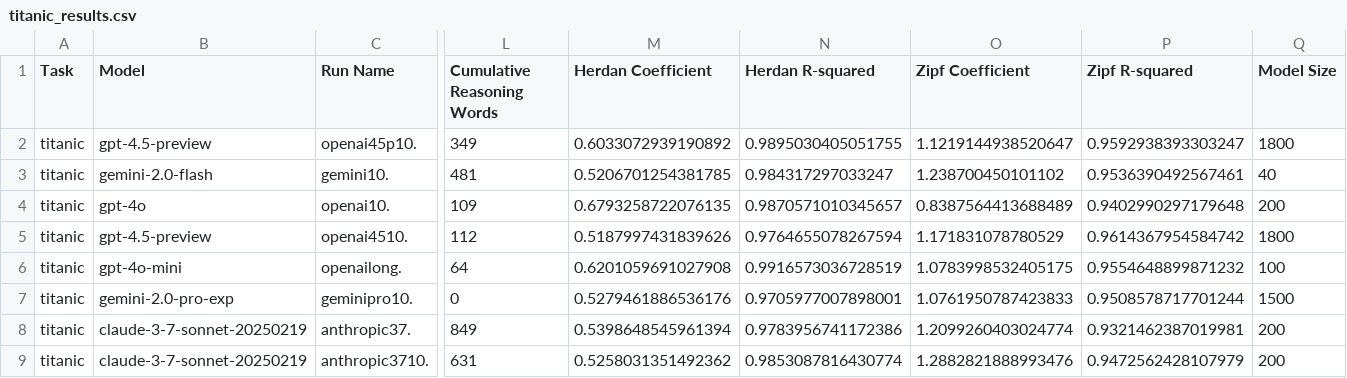
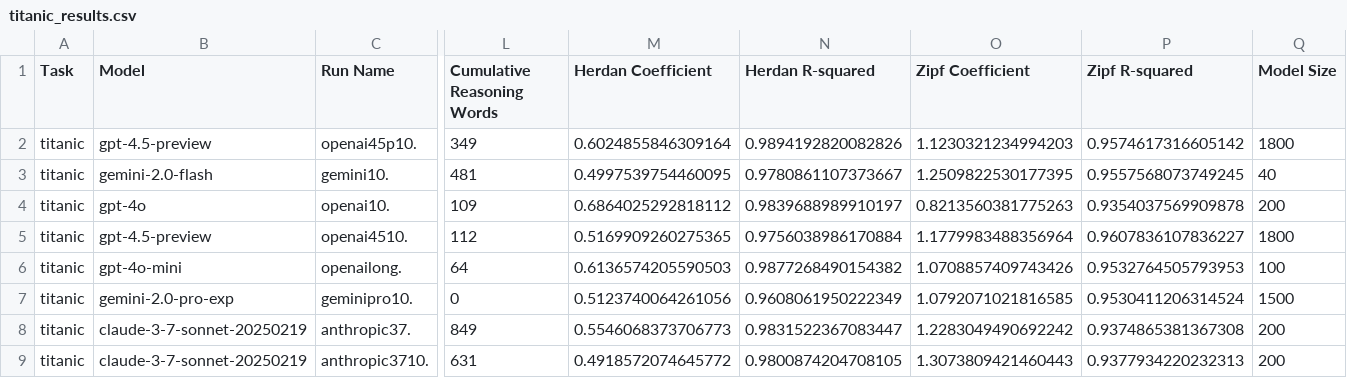
Before and after one commit to solresol/narrative-learning, a CSV file: outputs/titanic_results.csv, drawn as a sheet; only a part is shown, gaps mark what is left out; the diff covers the shown part only; the diff names each change by its address in the sheet, - before the commit and + after, or states it on an @@ line.

Commit message:
Latest experimental results

```diff
--- a/outputs/titanic_results.csv
+++ b/outputs/titanic_results.csv
-M2 (Herdan Coefficient): 0.6033072939190892
+M2 (Herdan Coefficient): 0.6024855846309164
-N2 (Herdan R-squared): 0.9895030405051755
+N2 (Herdan R-squared): 0.9894192820082826
-O2 (Zipf Coefficient): 1.1219144938520647
+O2 (Zipf Coefficient): 1.1230321234994203
-P2 (Zipf R-squared): 0.9592938393303247
+P2 (Zipf R-squared): 0.9574617316605142
-M3 (Herdan Coefficient): 0.5206701254381785
+M3 (Herdan Coefficient): 0.4997539754460095
-N3 (Herdan R-squared): 0.984317297033247
+N3 (Herdan R-squared): 0.9780861107373667
-O3 (Zipf Coefficient): 1.238700450101102
+O3 (Zipf Coefficient): 1.2509822530177395
-P3 (Zipf R-squared): 0.9536390492567461
+P3 (Zipf R-squared): 0.9557568073749245
-M4 (Herdan Coefficient): 0.6793258722076135
+M4 (Herdan Coefficient): 0.6864025292818112
-N4 (Herdan R-squared): 0.9870571010345657
+N4 (Herdan R-squared): 0.9839688989910197
-O4 (Zipf Coefficient): 0.8387564413688489
+O4 (Zipf Coefficient): 0.8213560381775263
-P4 (Zipf R-squared): 0.9402990297179648
+P4 (Zipf R-squared): 0.9354037569909878
-M5 (Herdan Coefficient): 0.5187997431839626
+M5 (Herdan Coefficient): 0.5169909260275365
-N5 (Herdan R-squared): 0.9764655078267594
+N5 (Herdan R-squared): 0.9756038986170884
-O5 (Zipf Coefficient): 1.171831078780529
+O5 (Zipf Coefficient): 1.1779983488356964
-P5 (Zipf R-squared): 0.9614367954584742
+P5 (Zipf R-squared): 0.9607836107836227
-M6 (Herdan Coefficient): 0.6201059691027908
+M6 (Herdan Coefficient): 0.6136574205590503
-N6 (Herdan R-squared): 0.9916573036728519
+N6 (Herdan R-squared): 0.9877268490154382
-O6 (Zipf Coefficient): 1.0783998532405175
+O6 (Zipf Coefficient): 1.0708857409743426
-P6 (Zipf R-squared): 0.9554648899871232
+P6 (Zipf R-squared): 0.9532764505793953
-M7 (Herdan Coefficient): 0.5279461886536176
+M7 (Herdan Coefficient): 0.5123740064261056
-N7 (Herdan R-squared): 0.9705977007898001
+N7 (Herdan R-squared): 0.9608061950222349
-O7 (Zipf Coefficient): 1.0761950787423833
+O7 (Zipf Coefficient): 1.0792071021816585
-P7 (Zipf R-squared): 0.9508578717701244
+P7 (Zipf R-squared): 0.9530411206314524
-M8 (Herdan Coefficient): 0.5398648545961394
+M8 (Herdan Coefficient): 0.5546068373706773
-N8 (Herdan R-squared): 0.9783956741172386
+N8 (Herdan R-squared): 0.9831522367083447
-O8 (Zipf Coefficient): 1.2099260403024774
+O8 (Zipf Coefficient): 1.2283049490692242
-P8 (Zipf R-squared): 0.9321462387019981
+P8 (Zipf R-squared): 0.9374865381367308
-M9 (Herdan Coefficient): 0.5258031351492362
+M9 (Herdan Coefficient): 0.4918572074645772
-N9 (Herdan R-squared): 0.9853087816430774
+N9 (Herdan R-squared): 0.9800874204708105
-O9 (Zipf Coefficient): 1.2882821888993476
+O9 (Zipf Coefficient): 1.3073809421460443
-P9 (Zipf R-squared): 0.9472562428107979
+P9 (Zipf R-squared): 0.9377934220232313
```
Also changed, not shown: 57 edited cells elsewhere in this file, outputs/southgermancredit_results.csv, outputs/wisconsin_results.csv, 11 other files.
